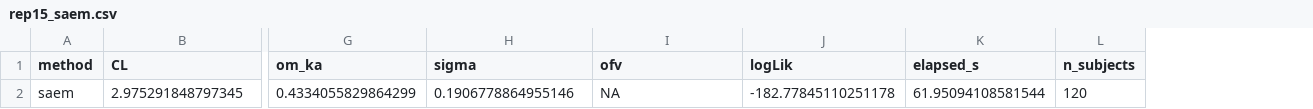
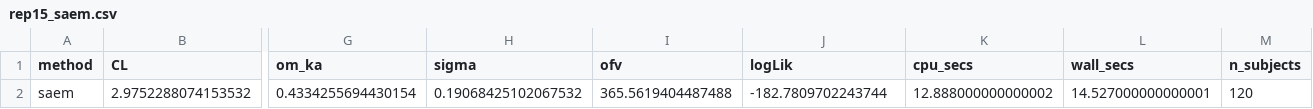
Before and after one commit to aelmokadem/nlme-vi, a CSV file: outputs/phase2_baselines/rep15_saem.csv, drawn as a sheet; only a part is shown, gaps mark what is left out; removed rows and columns are numbered as before the commit, all else as after; rows hold the shown columns only; the diff names each change by its address in the sheet, - before the commit and + after, or states it on an @@ line.

```diff
--- a/outputs/phase2_baselines/rep15_saem.csv
+++ b/outputs/phase2_baselines/rep15_saem.csv
-column K (elapsed_s), empty
+column K (cpu_secs), empty
+column L (wall_secs), empty
-row 2: saem | 2.975291848797345 | 0.4334055829864299 | 0.1906778864955146 | NA | -182.77845110251178 | 61.95094108581544 | 120
+row 2: saem | 2.9752288074153532 | 0.4334255694430154 | 0.19068425102067532 | 365.5619404487488 | -182.7809702243744 | 12.888000000000002 | 14.527000000000001 | 120
```
Also changed, not shown: outputs/phase2_baselines/rep0_foce.csv, outputs/phase2_baselines/rep10_saem.csv, 44 other files.
